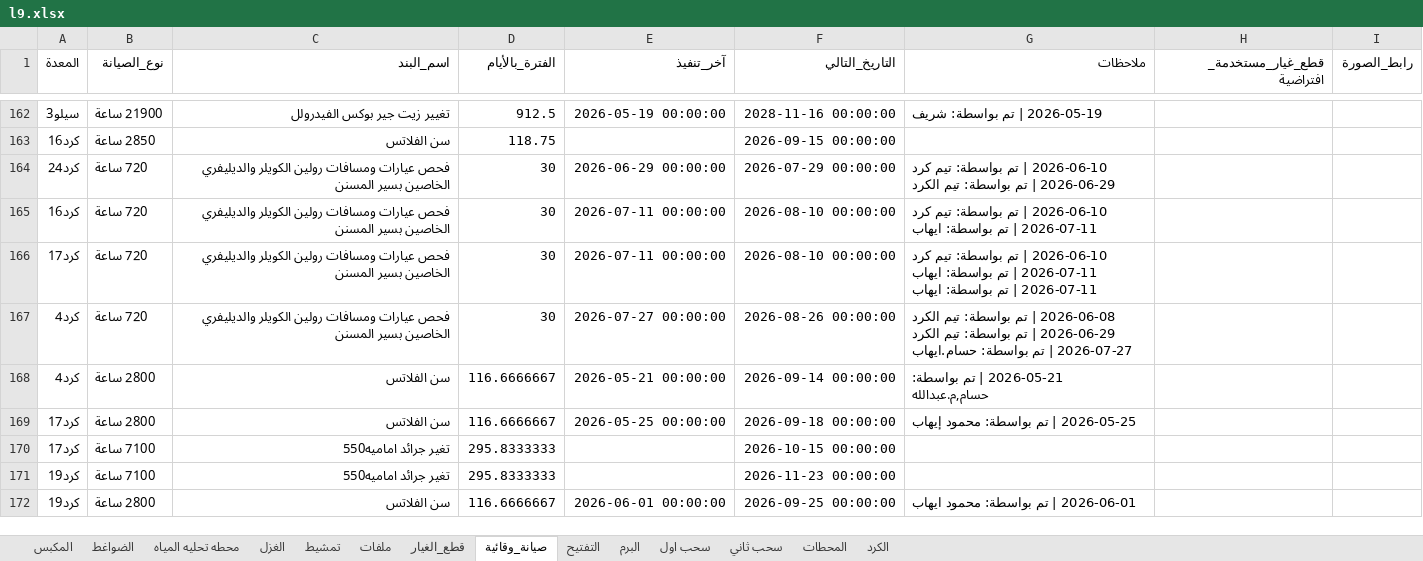
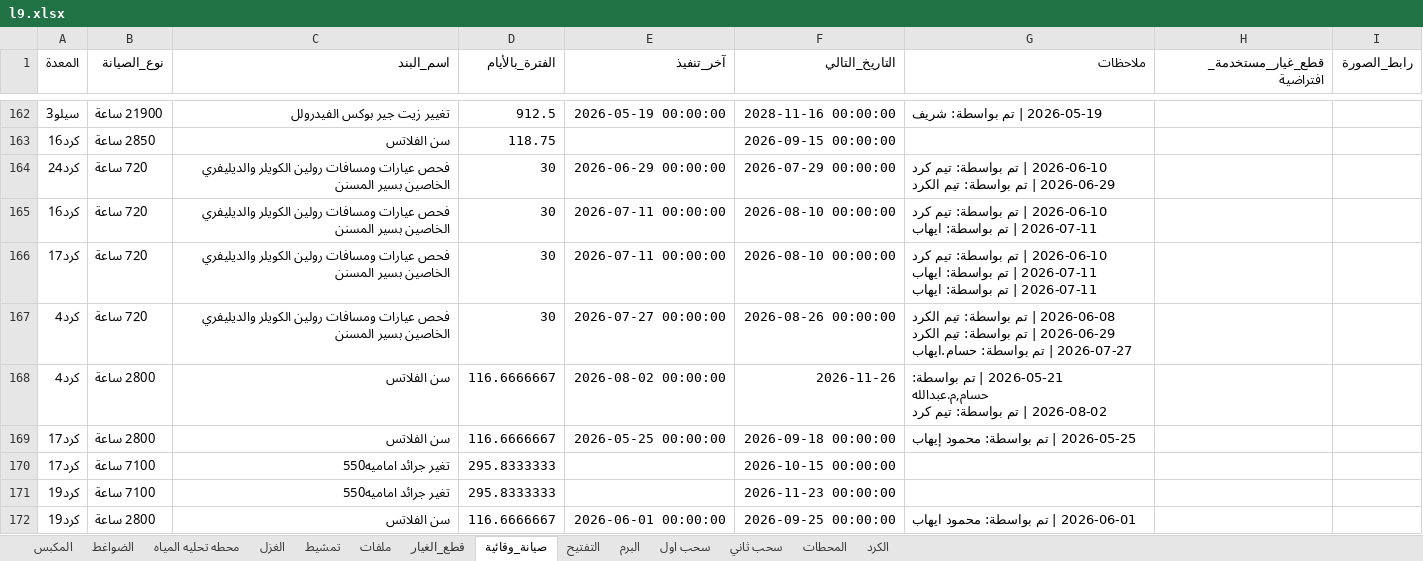
Before and after one commit to mahmedabdallh123/stations, an Excel workbook: l9.xlsx, sheet صيانة_وقائية, drawn as a sheet; only a part is shown, gaps mark what is left out; values as stored, in another font and other column widths than the file's, no borders; ↵ is a line break in a cell; the diff names each change by its address in the sheet, - before the commit and + after, or states it on an @@ line.

Commit message:
تحديث البيانات - 2026-08-02 11:36:44

```diff
--- a/l9.xlsx (sheet صيانة_وقائية)
+++ b/l9.xlsx (sheet صيانة_وقائية)
-E168 (آخر_تنفيذ): 2026-05-21 00:00:00
+E168 (آخر_تنفيذ): 2026-08-02 00:00:00
-F168 (التاريخ_التالي): 2026-09-14 00:00:00
+F168 (التاريخ_التالي): 2026-11-26
-G168 (ملاحظات): …بواسطة: حسام,م.عبدالله
+G168 (ملاحظات): …بواسطة: حسام,م.عبدالله ↵ 2026-08-02 | تم بواسطة: تيم كرد
```
